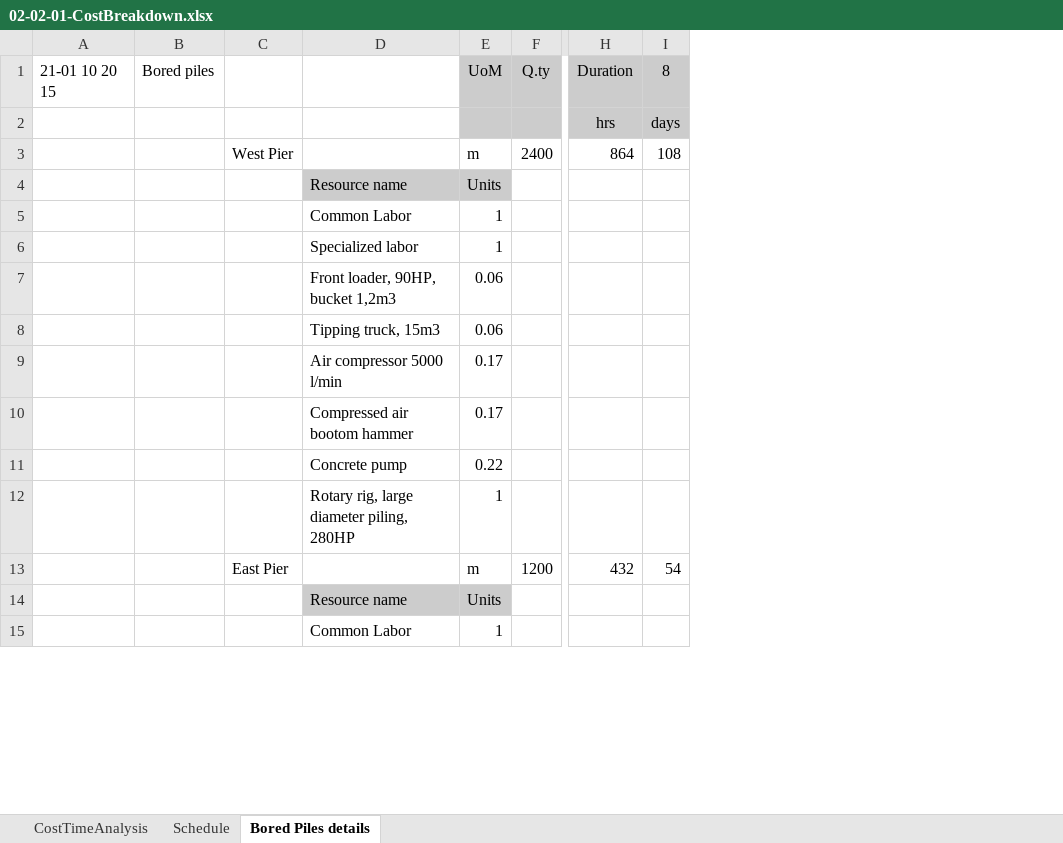
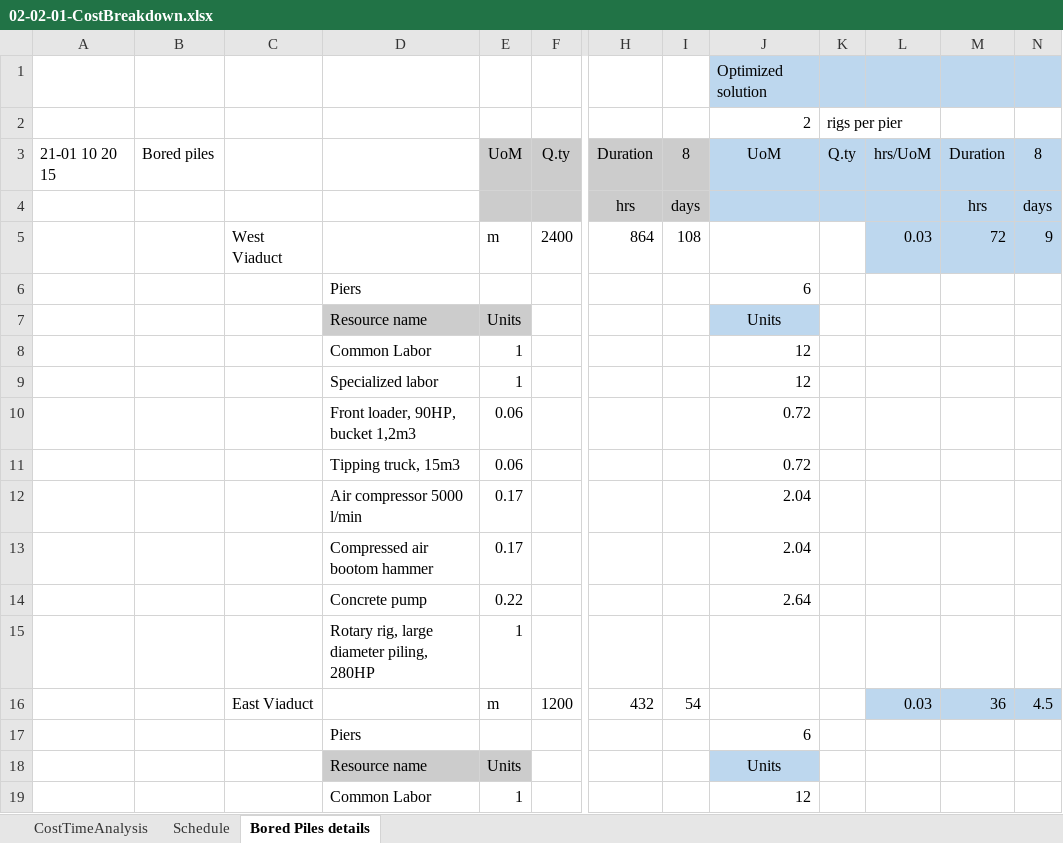
Before and after one commit to pm-lab-polito/pml-cpm-2021, an Excel workbook: Lecture-Notes/02-Resources/02-02-01-CostBreakdown.xlsx, sheet Bored Piles details, drawn as a sheet; only a part is shown, gaps mark what is left out; values as stored, in another font and other column widths than the file's, no borders; removed rows and columns are numbered as before the commit, all else as after; rows hold the shown columns only; the diff names each change by its address in the sheet, - before the commit and + after, or states it on an @@ line.

Commit message:
mpps and excel

```diff
--- a/Lecture-Notes/02-Resources/02-02-01-CostBreakdown.xlsx (sheet Bored Piles details)
+++ b/Lecture-Notes/02-Resources/02-02-01-CostBreakdown.xlsx (sheet Bored Piles details)
-column C, rows 3-13: West Pier |  |  |  |  |  |  |  |  |  | East Pier
+column C, row 5: West Viaduct; row 16: East Viaduct
+column J, row 3: UoM; rows 7-14: Units | 12 | 12 | 0.72 | 0.72 | 2.04 | 2.04 | 2.64; rows 18-19: Units | 12
+column K, row 3: Q.ty
+column L, rows 3-5: hrs/UoM |  | 0.03; row 16: 0.03
+column M, rows 3-5: Duration | hrs | 72; row 16: 36
+column N, rows 3-5: 8 | days | 9; row 16: 4.5
+row 1:  |  |  |  |  |  |  |  | Optimized solution
+row 2:  |  |  |  |  |  |  |  | 2 | rigs per pier
+row 6:  |  |  | Piers |  |  |  |  | 6
+row 17:  |  |  | Piers |  |  |  |  | 6
```
Also changed, not shown: sheet CostTimeAnalysis, formulas that keep their value, charts or pictures, 3 other files.
